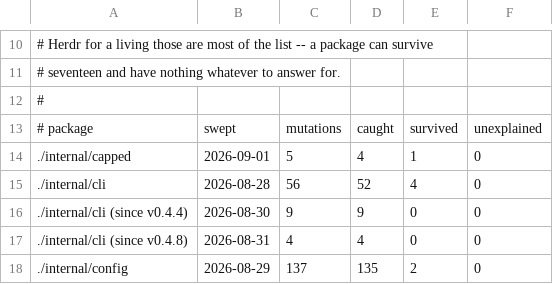
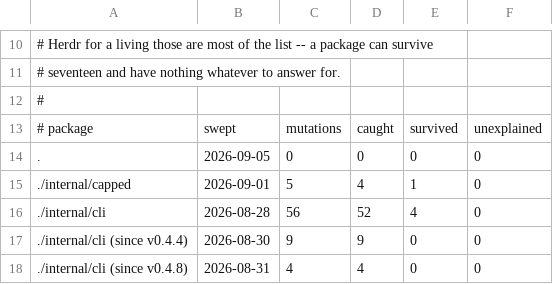
Before and after one commit to Poor-Plebs/herdr-remote-panes, a TSV file: tools/mutants/swept.tsv, drawn as a sheet; only a part is shown, gaps mark what is left out; the shorter side is filled out with more unchanged rows.

```diff
--- a/tools/mutants/swept.tsv
+++ b/tools/mutants/swept.tsv
@@ -13,2 +13,3 @@
 # package	swept	mutations	caught	survived	unexplained
+.	2026-09-05	0	0	0	0
 ./internal/capped	2026-09-01	5	4	1	0
```
Also changed, not shown: 2 other files.
